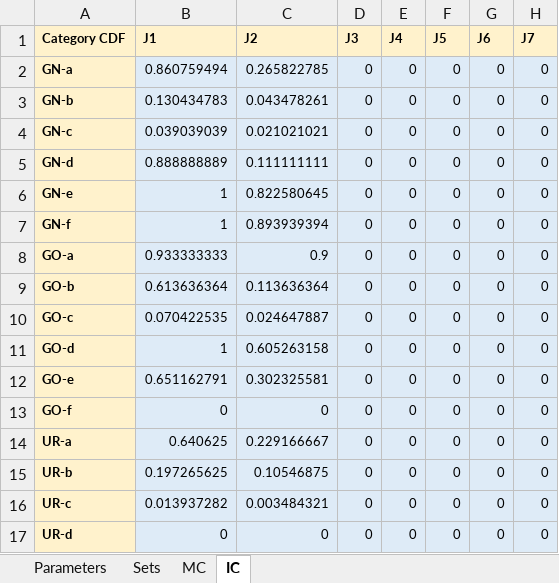
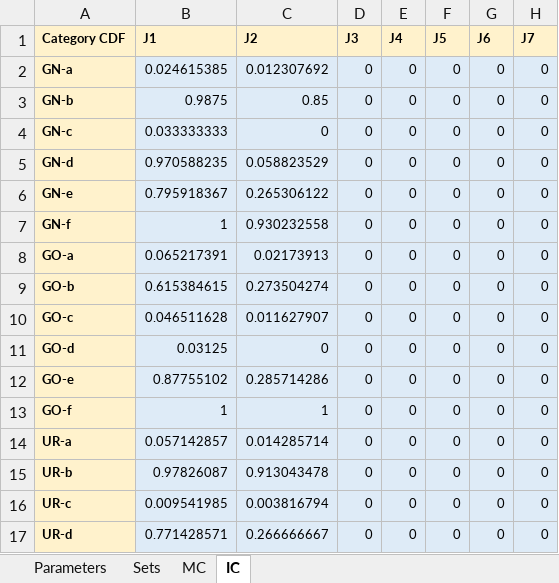
Before and after one commit to KatarinaVdP/master2022, an Excel workbook: Cutting Stock Model/Input/model_input_25groups_5spec.xlsx, sheet IC, drawn as a sheet; only a part is shown; values as stored, in another font and other column widths than the file's, no borders; the diff covers the shown part only; the diff names each change by its address in the sheet, - before the commit and + after, or states it on an @@ line.

```diff
--- a/Cutting Stock Model/Input/model_input_25groups_5spec.xlsx (sheet IC)
+++ b/Cutting Stock Model/Input/model_input_25groups_5spec.xlsx (sheet IC)
-B2 (J1): 0.860759494
+B2 (J1): 0.024615385
-C2 (J2): 0.265822785
+C2 (J2): 0.012307692
-B3 (J1): 0.130434783
+B3 (J1): 0.9875
-C3 (J2): 0.043478261
+C3 (J2): 0.85
-B4 (J1): 0.039039039
+B4 (J1): 0.033333333
-C4 (J2): 0.021021021
+C4 (J2): 0
-B5 (J1): 0.888888889
+B5 (J1): 0.970588235
-C5 (J2): 0.111111111
+C5 (J2): 0.058823529
-B6 (J1): 1
+B6 (J1): 0.795918367
-C6 (J2): 0.822580645
+C6 (J2): 0.265306122
-C7 (J2): 0.893939394
+C7 (J2): 0.930232558
-B8 (J1): 0.933333333
+B8 (J1): 0.065217391
-C8 (J2): 0.9
+C8 (J2): 0.02173913
-B9 (J1): 0.613636364
+B9 (J1): 0.615384615
-C9 (J2): 0.113636364
+C9 (J2): 0.273504274
-B10 (J1): 0.070422535
+B10 (J1): 0.046511628
-C10 (J2): 0.024647887
+C10 (J2): 0.011627907
-B11 (J1): 1
+B11 (J1): 0.03125
-C11 (J2): 0.605263158
+C11 (J2): 0
-B12 (J1): 0.651162791
+B12 (J1): 0.87755102
-C12 (J2): 0.302325581
+C12 (J2): 0.285714286
-B13 (J1): 0
+B13 (J1): 1
-C13 (J2): 0
+C13 (J2): 1
-B14 (J1): 0.640625
+B14 (J1): 0.057142857
-C14 (J2): 0.229166667
+C14 (J2): 0.014285714
-B15 (J1): 0.197265625
+B15 (J1): 0.97826087
-C15 (J2): 0.10546875
+C15 (J2): 0.913043478
-B16 (J1): 0.013937282
+B16 (J1): 0.009541985
-C16 (J2): 0.003484321
+C16 (J2): 0.003816794
-B17 (J1): 0
+B17 (J1): 0.771428571
-C17 (J2): 0
+C17 (J2): 0.266666667
```
Also changed, not shown: 16 edited cells elsewhere in this sheet, sheet MC, sheet Parameters.
